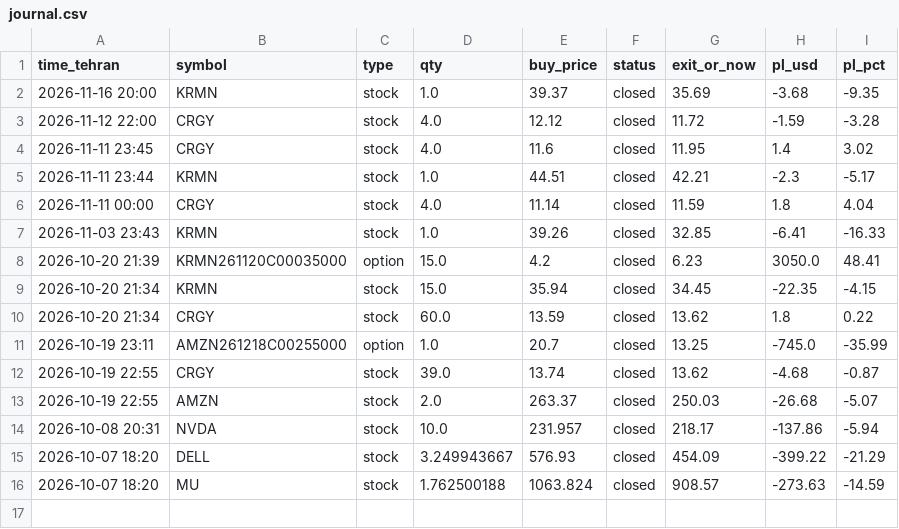
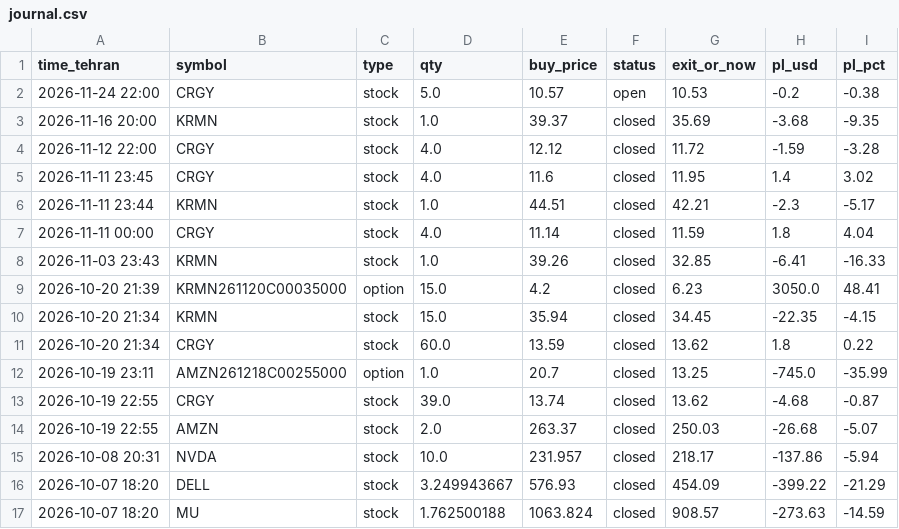
Before and after one commit to hsalehi10087/hossein-trading-bot, a CSV file: strategy_1h/journal.csv, drawn as a sheet; the diff names each change by its address in the sheet, - before the commit and + after, or states it on an @@ line.

```diff
--- a/strategy_1h/journal.csv
+++ b/strategy_1h/journal.csv
+row 2: 2026-11-24 22:00 | CRGY | stock | 5.0 | 10.57 | open | 10.53 | -0.2 | -0.38
```
